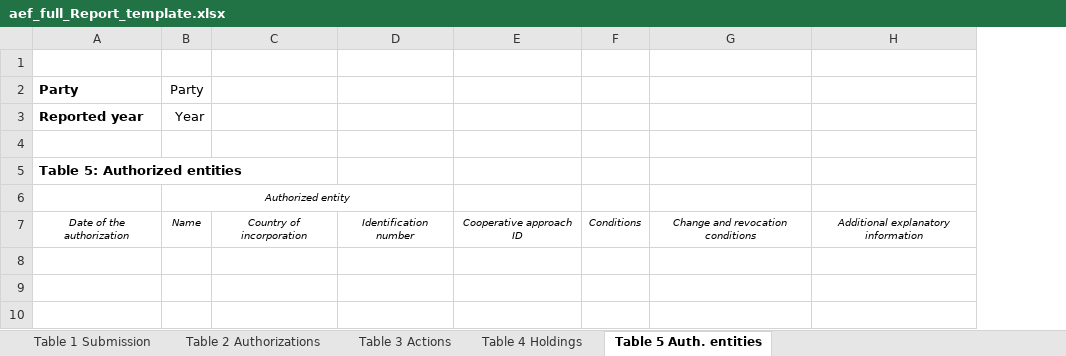
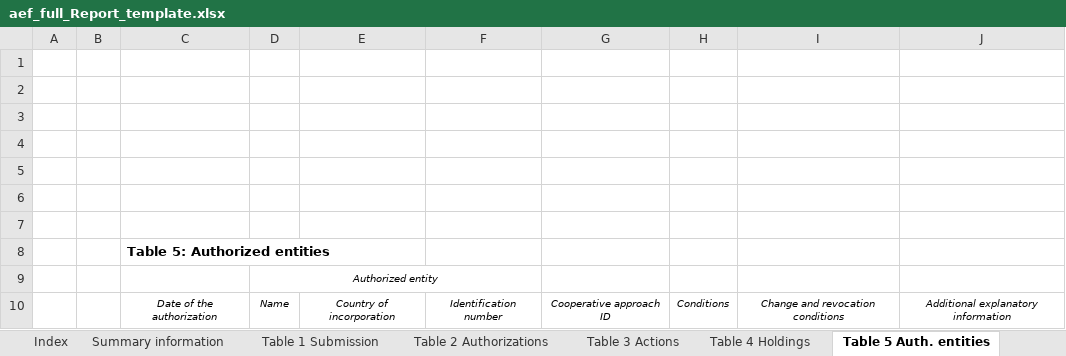
Before and after one commit to xeptagondev/carbon-registry-undp, an Excel workbook: backend/services/libs/aef-v2/src/export/templates/aef_full_Report_template.xlsx, sheet Table 5 Auth. entities, drawn as a sheet; values as stored, in another font and other column widths than the file's, no borders; addresses are those after the commit; the diff names each change by its address in the sheet, - before the commit and + after, or states it on an @@ line.

Commit message:
AEF V2: handle the revised CARP template, and ITMO states in the timeline
The full-report template gained two sheets, a gutter column, extra spacer
columns, controlled-vocabulary rows in the data region, and a transposed
Table 1 — labels down a column with values beside them. The fill now picks a
horizontal or vertical strategy per table and locates fields by label on
either axis, so only the layout assumptions changed, not the matching.

Fields the spec marks carpPopulated are left untouched, keeping the template's
"{populated by the CARP}" instructions instead of blanking them, and the
template's own cell alignment now survives a write.

Table 1's Party renders as a country name. Display only: the spec requires
ISO 3166-1 alpha-3, so the stored value, the CSV and every other Party column
stay as codes.

Report files are named aef-report-<party>-<year>.<ext>, from the library's own
helper, so a downloaded file matches the one filed with CARP. Single-table
exports get their own name rather than claiming to be a whole submission.

Activity Timeline renders the four ITMO_AUTH_* log types, which fell through
to a blank title and description because the frontend ProjectActivityStage
enum stopped at RETIRE_CANCELLED.

Also fills once in beforeAll in the template spec — re-reading the workbook per
test overran Jest's 5s default under load.

```diff
--- a/backend/services/libs/aef-v2/src/export/templates/aef_full_Report_template.xlsx (sheet Table 5 Auth. entities)
+++ b/backend/services/libs/aef-v2/src/export/templates/aef_full_Report_template.xlsx (sheet Table 5 Auth. entities)
+sheet tab: Index
+sheet tab: Summary information
+column A, empty
+column B, empty
-row 2: Party | Party
+row 2: (empty)
-row 3: Reported year | Year
+row 3: (empty)
+row 4: (empty)
+row 5: (empty)
+row 6: (empty)
```
Also changed, not shown: sheet Table 2 Authorizations, sheet Table 3 Actions, sheet Table 4 Holdings, sheet Table 1 Submission, 12 other files.
